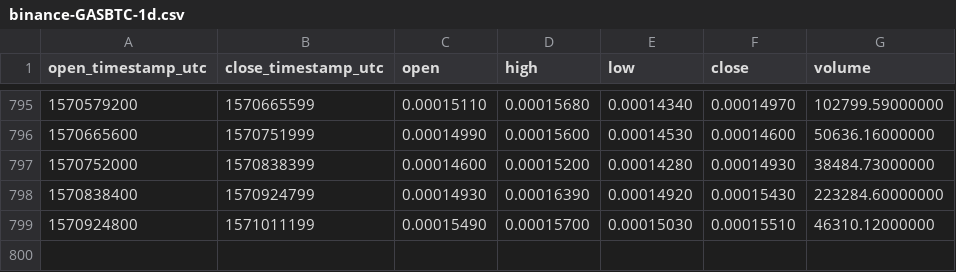
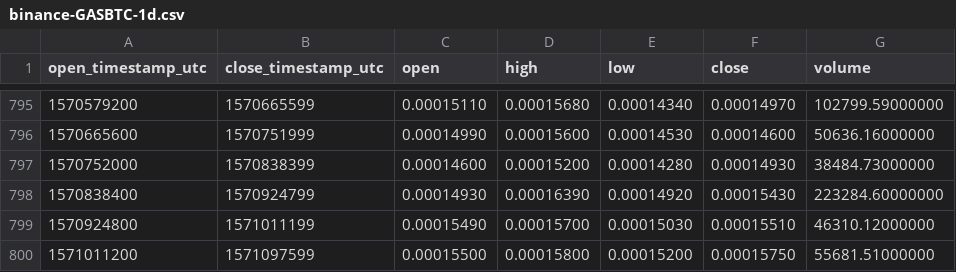
Before and after one commit to cryptobigbro/binance-GASBTC, a CSV file: binance-GASBTC-1d.csv, drawn as a sheet; only a part is shown, gaps mark what is left out; the diff names each change by its address in the sheet, - before the commit and + after, or states it on an @@ line.

Commit message:
Update OHLCV data.

```diff
--- a/binance-GASBTC-1d.csv
+++ b/binance-GASBTC-1d.csv
+row 800: 1571011200 | 1571097599 | 0.00015500 | 0.00015800 | 0.00015200 | 0.00015750 | 55681.51000000
```
Also changed, not shown: 1 other file.
